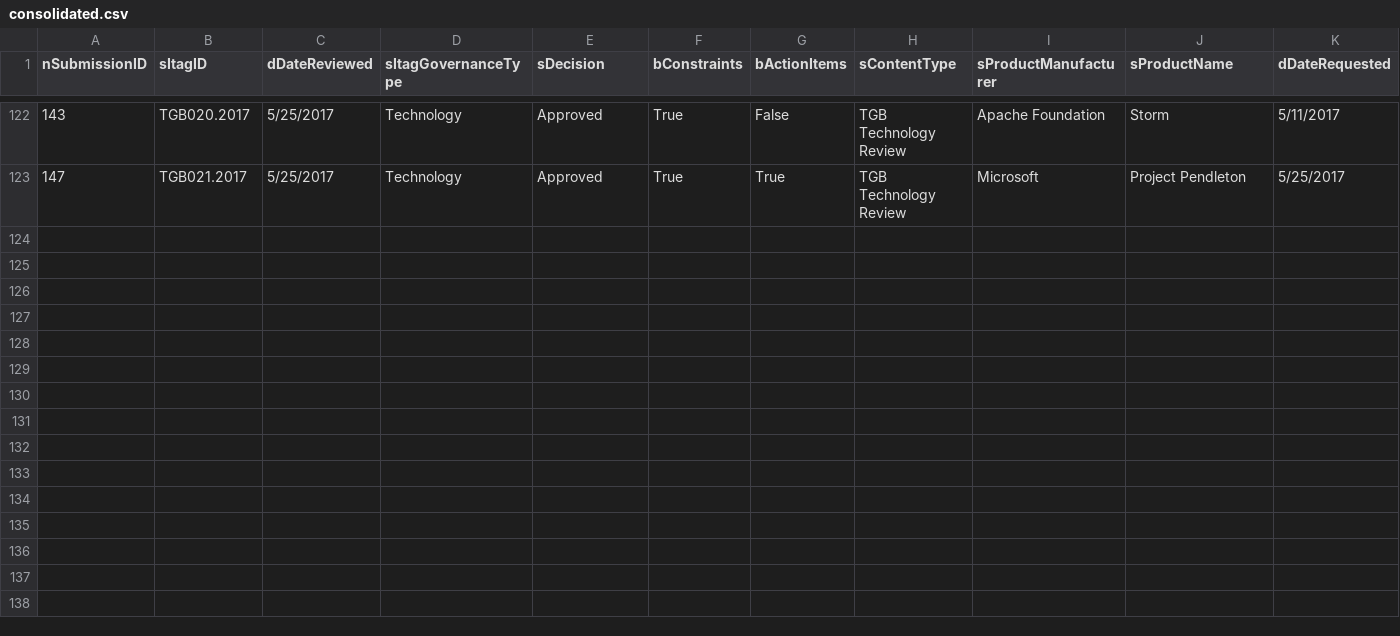
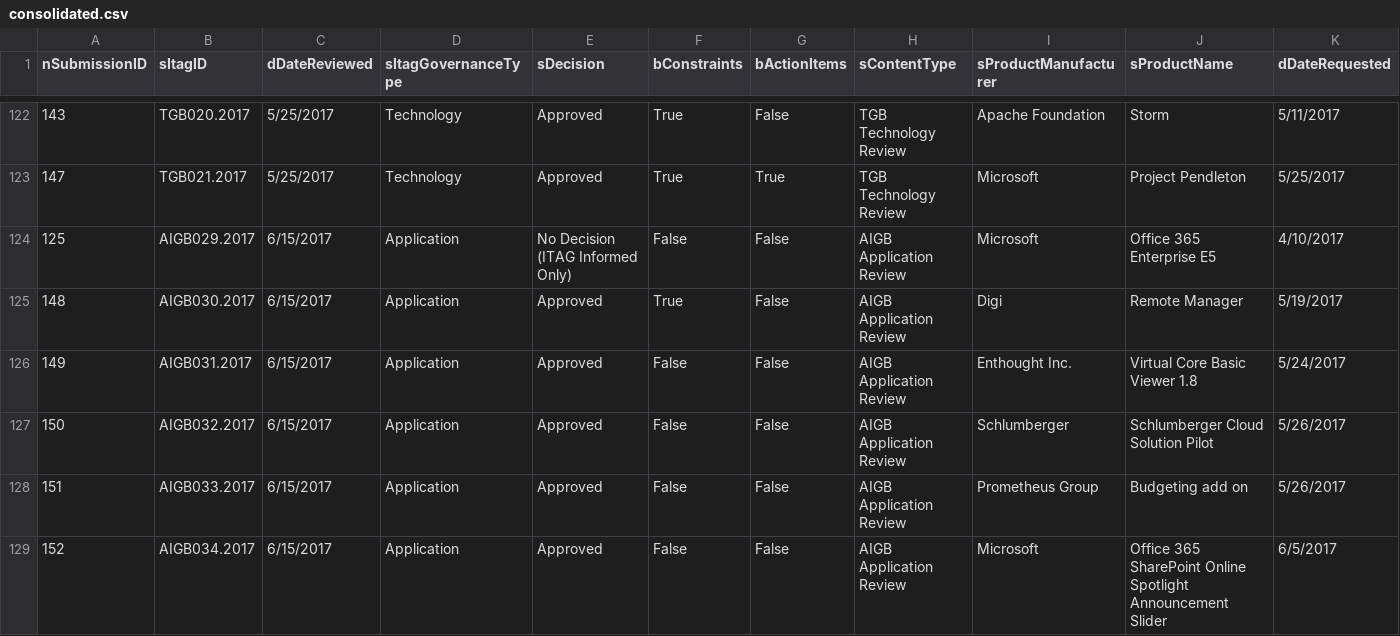
Before and after one commit to washicjr/apps, a CSV file: exports/csv/consolidated.csv, drawn as a sheet; only a part is shown, gaps mark what is left out; rows hold the shown columns only; the diff names each change by its address in the sheet, - before the commit and + after, or states it on an @@ line.

```diff
--- a/exports/csv/consolidated.csv
+++ b/exports/csv/consolidated.csv
+row 124: 125 | AIGB029.2017 | 6/15/2017 | Application | No Decision (ITAG Informed Only) | False | False | AIGB Application Review | Microsoft | Office 365 Enterprise E5 | 4/10/2017
+row 125: 148 | AIGB030.2017 | 6/15/2017 | Application | Approved | True | False | AIGB Application Review | Digi | Remote Manager | 5/19/2017
+row 126: 149 | AIGB031.2017 | 6/15/2017 | Application | Approved | False | False | AIGB Application Review | Enthought Inc. | Virtual Core Basic Viewer 1.8 | 5/24/2017
+row 127: 150 | AIGB032.2017 | 6/15/2017 | Application | Approved | False | False | AIGB Application Review | Schlumberger | Schlumberger Cloud Solution Pilot | 5/26/2017
+row 128: 151 | AIGB033.2017 | 6/15/2017 | Application | Approved | False | False | AIGB Application Review | Prometheus Group | Budgeting add on | 5/26/2017
+row 129: 152 | AIGB034.2017 | 6/15/2017 | Application | Approved | False | False | AIGB Application Review | Microsoft | Office 365 SharePoint Online Spotlight Announcement Slider | 6/5/2017
```
Also changed, not shown: exports/csv/contacts.csv, exports/csv/decisions.csv, 11 other files.
